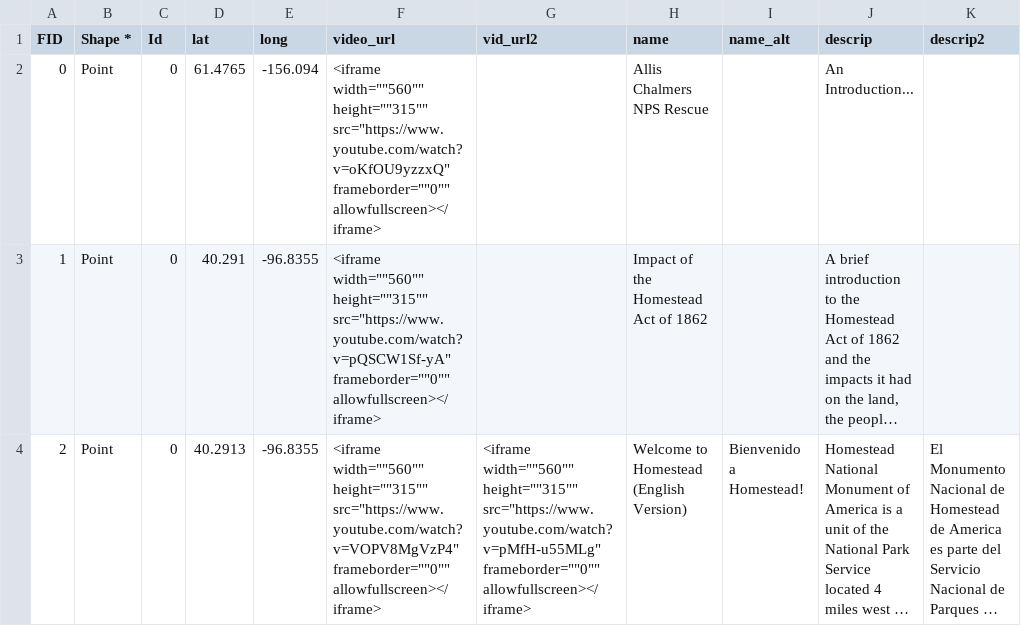
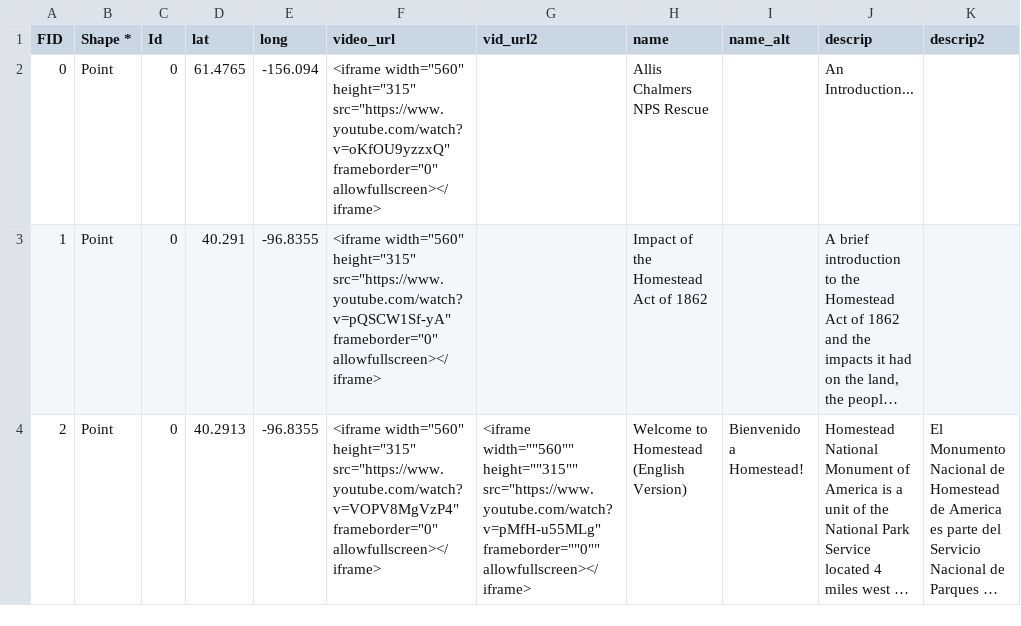
Before and after one commit to HomesteadMap/allis_chalmers, a CSV file: video_locations.csv, drawn as a sheet; long unchanged cells end in …; the diff names each change by its address in the sheet, - before the commit and + after, or states it on an @@ line.

Commit message:
Update video_locations.csv

```diff
--- a/video_locations.csv
+++ b/video_locations.csv
-F2 (video_url): <iframe width=""560"" height=""315"" src="https://www.youtube.com/watch?v=oKfOU9yzzxQ" frameborder=""0"" allowfullscreen></iframe>
+F2 (video_url): <iframe width="560" height="315" src="https://www.youtube.com/watch?v=oKfOU9yzzxQ" frameborder="0" allowfullscreen></iframe>
-F3 (video_url): <iframe width=""560"" height=""315"" src="https://www.youtube.com/watch?v=pQSCW1Sf-yA" frameborder=""0"" allowfullscreen></iframe>
+F3 (video_url): <iframe width="560" height="315" src="https://www.youtube.com/watch?v=pQSCW1Sf-yA" frameborder="0" allowfullscreen></iframe>
-F4 (video_url): <iframe width=""560"" height=""315"" src="https://www.youtube.com/watch?v=VOPV8MgVzP4" frameborder=""0"" allowfullscreen></iframe>
+F4 (video_url): <iframe width="560" height="315" src="https://www.youtube.com/watch?v=VOPV8MgVzP4" frameborder="0" allowfullscreen></iframe>
```
